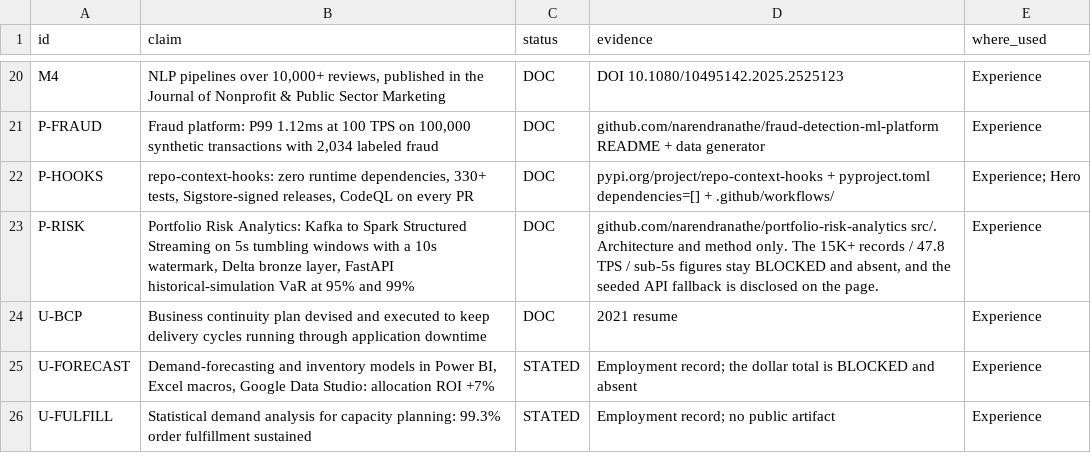
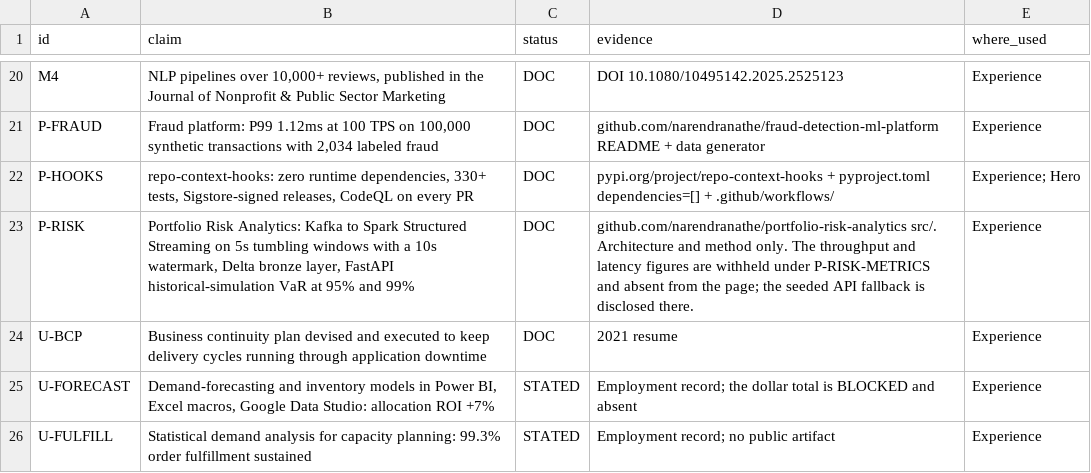
Before and after one commit to narendranathe/narendranathe.github.io, a CSV file: static/claims-register.csv, drawn as a sheet; only a part is shown, gaps mark what is left out.

```diff
--- a/static/claims-register.csv
+++ b/static/claims-register.csv
@@ -22,3 +22,3 @@ P-FRAUD,"Fraud platform: P99 1.12ms at 100 TPS on 100,000 synthetic transactions
 P-HOOKS,"repo-context-hooks: zero runtime dependencies, 330+ tests, Sigstore-signed releases, CodeQL on every PR",DOC,pypi.org/project/repo-context-hooks + pyproject.toml dependencies=[] + .github/workflows/,Experience; Hero
-P-RISK,"Portfolio Risk Analytics: Kafka to Spark Structured Streaming on 5s tumbling windows with a 10s watermark, Delta bronze layer, FastAPI historical-simulation VaR at 95% and 99%",DOC,"github.com/narendranathe/portfolio-risk-analytics src/. Architecture and method only. The 15K+ records / 47.8 TPS / sub-5s figures stay BLOCKED and absent, and the seeded API fallback is disclosed on the page.",Experience
+P-RISK,"Portfolio Risk Analytics: Kafka to Spark Structured Streaming on 5s tumbling windows with a 10s watermark, Delta bronze layer, FastAPI historical-simulation VaR at 95% and 99%",DOC,github.com/narendranathe/portfolio-risk-analytics src/. Architecture and method only. The throughput and latency figures are withheld under P-RISK-METRICS and absent from the page; the seeded API fallback is disclosed there.,Experience
 U-BCP,Business continuity plan devised and executed to keep delivery cycles running through application downtime,DOC,2021 resume,Experience
```
Also changed, not shown: 2 other files.
